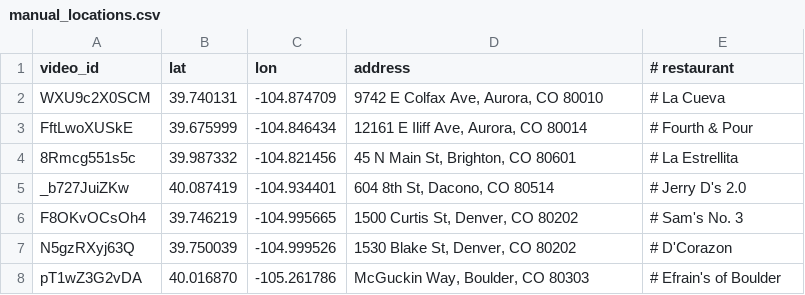
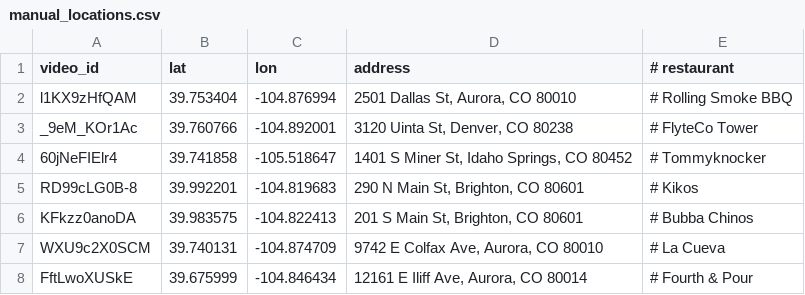
Before and after one commit to mattastone/colorado-green-chili, a CSV file: manual_locations.csv, drawn as a sheet; only a part is shown; the shorter side is filled out with more unchanged rows.

```diff
--- a/manual_locations.csv
+++ b/manual_locations.csv
@@ -1,2 +1,7 @@
 video_id,lat,lon,address,# restaurant
+l1KX9zHfQAM,39.753404,-104.876994,"2501 Dallas St, Aurora, CO 80010", # Rolling Smoke BBQ
+_9eM_KOr1Ac,39.760766,-104.892001,"3120 Uinta St, Denver, CO 80238", # FlyteCo Tower
+60jNeFIElr4,39.741858,-105.518647,"1401 S Miner St, Idaho Springs, CO 80452", # Tommyknocker
+RD99cLG0B-8,39.992201,-104.819683,"290 N Main St, Brighton, CO 80601", # Kikos
+KFkzz0anoDA,39.983575,-104.822413,"201 S Main St, Brighton, CO 80601", # Bubba Chinos
 WXU9c2X0SCM,39.740131,-104.874709,"9742 E Colfax Ave, Aurora, CO 80010", # La Cueva
```
Also changed, not shown: out/reviews.csv, 13 other files.
